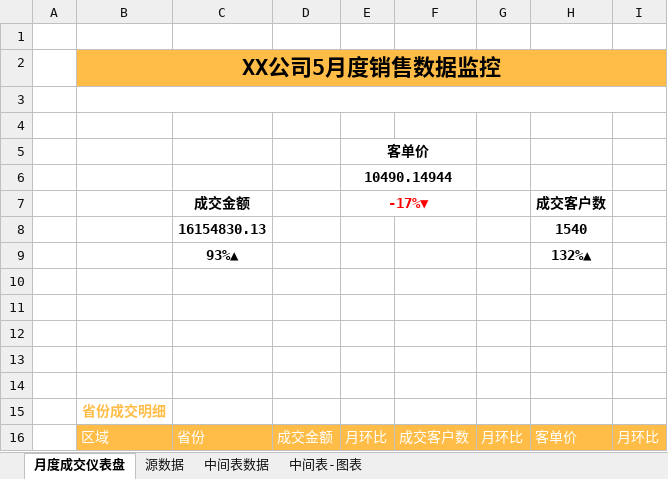
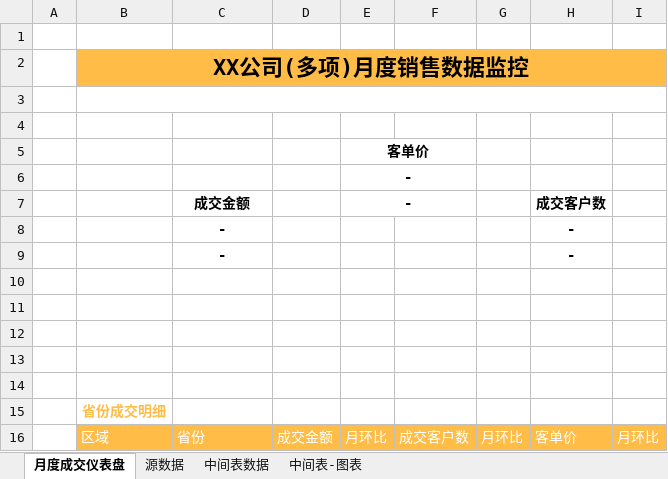
Before and after one commit to zhouzhouzhou998/.github.io, an Excel workbook: 数据分析/月度销售数据监控.xlsx, sheet 月度成交仪表盘, drawn as a sheet; only a part is shown; values as stored, in another font and other column widths than the file's, no borders; charts and pictures and conditional formats not drawn; removed rows and columns are numbered as before the commit, all else as after; the diff covers the shown part only; the diff names each change by its address in the sheet, - before the commit and + after, or states it on an @@ line.

```diff
--- a/数据分析/月度销售数据监控.xlsx (sheet 月度成交仪表盘)
+++ b/数据分析/月度销售数据监控.xlsx (sheet 月度成交仪表盘)
-B2: XX公司5月度销售数据监控
+B2: XX公司(多项)月度销售数据监控
-E6 (-): 10490.14944
+E6 (-): -
-E7: -17%▼
+E7: -
-E7 text colour: #FF0000
+E7 text colour: black
-row 8:  |  | 16154830.13 |  |  |  |  | 1540
-row 9:  |  | 93%▲ |  |  |  |  | 132%▲
+row 8:  |  | - |  |  |  |  | -
+row 9:  |  | - |  |  |  |  | -
```
Also changed, not shown: 14 added rows, 14 removed rows and 20 edited cells elsewhere in this sheet, sheet 中间表-图表, sheet 中间表数据, charts or pictures, 4 other files.
